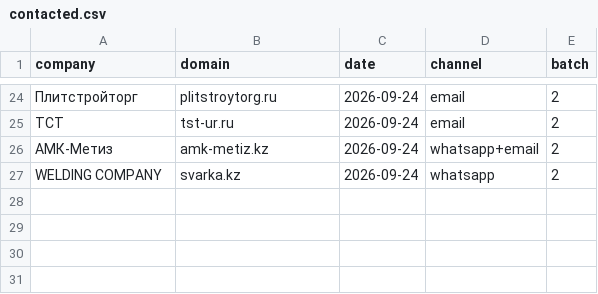
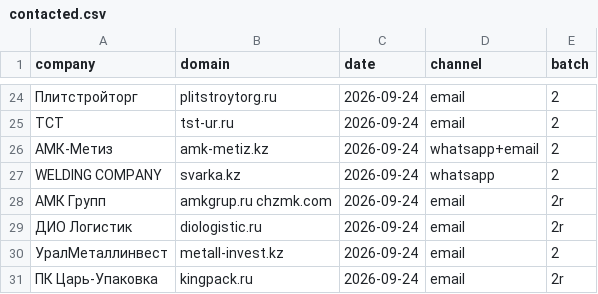
Before and after one commit to velorievvork-pixel/SaaS, a CSV file: camirix/contacted.csv, drawn as a sheet; only a part is shown, gaps mark what is left out; the diff names each change by its address in the sheet, - before the commit and + after, or states it on an @@ line.

```diff
--- a/camirix/contacted.csv
+++ b/camirix/contacted.csv
+row 28: АМК Групп | amkgrup.ru chzmk.com | 2026-09-24 | email | 2r
+row 29: ДИО Логистик | diologistic.ru | 2026-09-24 | email | 2r
+row 30: УралМеталлинвест | metall-invest.kz | 2026-09-24 | email | 2
+row 31: ПК Царь-Упаковка | kingpack.ru | 2026-09-24 | email | 2r
```
Also changed, not shown: 8 other files.
